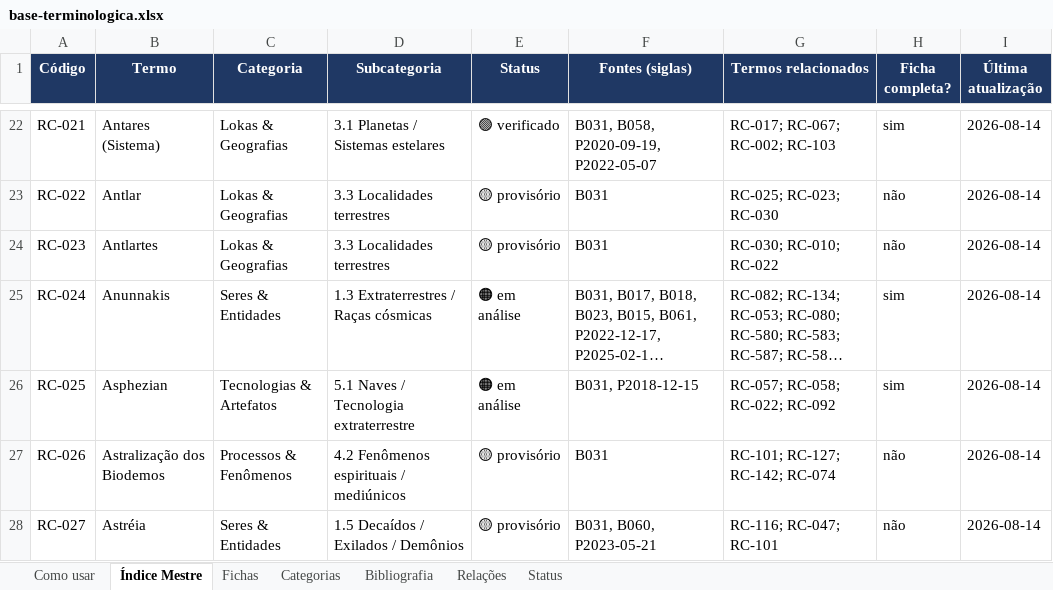
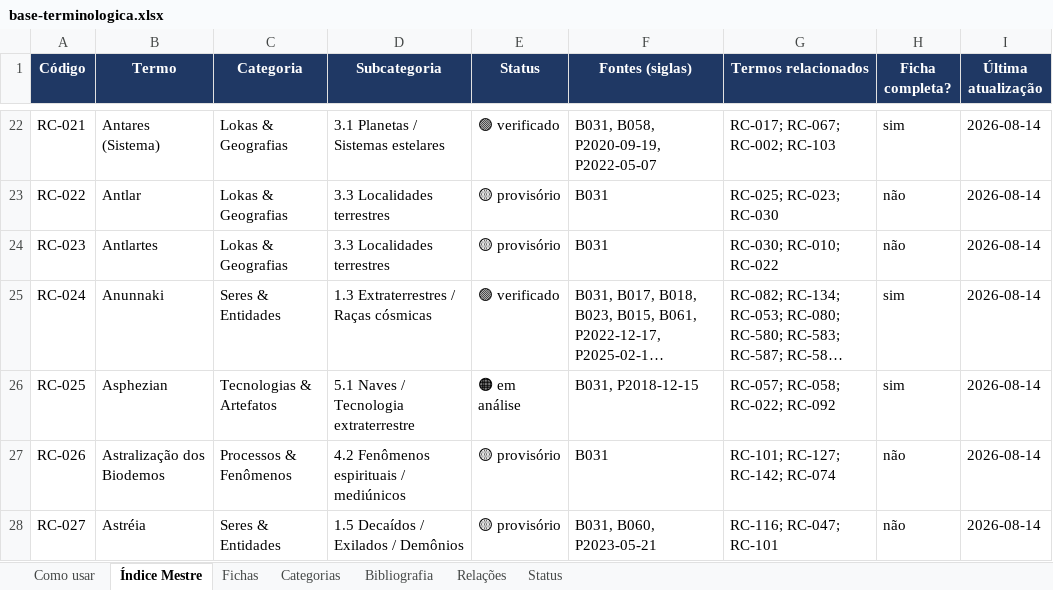
Before and after one commit to institutocura-maker/Termos-RC, an Excel workbook: base-terminologica.xlsx, sheet Índice Mestre, drawn as a sheet; only a part is shown, gaps mark what is left out; long unchanged cells end in …; values as stored, in another font and other column widths than the file's, no borders; the diff names each change by its address in the sheet, - before the commit and + after, or states it on an @@ line.

Commit message:
P7c-bis: RC-024 Anunnakis→Anunnaki (invariável) + 🟢; RC-769 retido
Despacho P7-1.3: duplo plural lusitano removido (Anunna(kī) já é coletivo/plural). Escopo: nome do termo + 14 rótulos + 32 remissivas + docs; verbatim/STT/palestras/prosa preservados. 488/673 pendentes de despacho próprio. verificado 380→381. Base 946/671/1898.

Co-authored-by: arena-agent <297053741+arena-agent@users.noreply.github.com>

```diff
--- a/base-terminologica.xlsx (sheet Índice Mestre)
+++ b/base-terminologica.xlsx (sheet Índice Mestre)
-B25 (Termo): Anunnakis
+B25 (Termo): Anunnaki
-E25 (Status): 🟠 em análise
+E25 (Status): 🟢 verificado
```
Also changed, not shown: sheet Relações, sheet Fichas, 54 other files.
